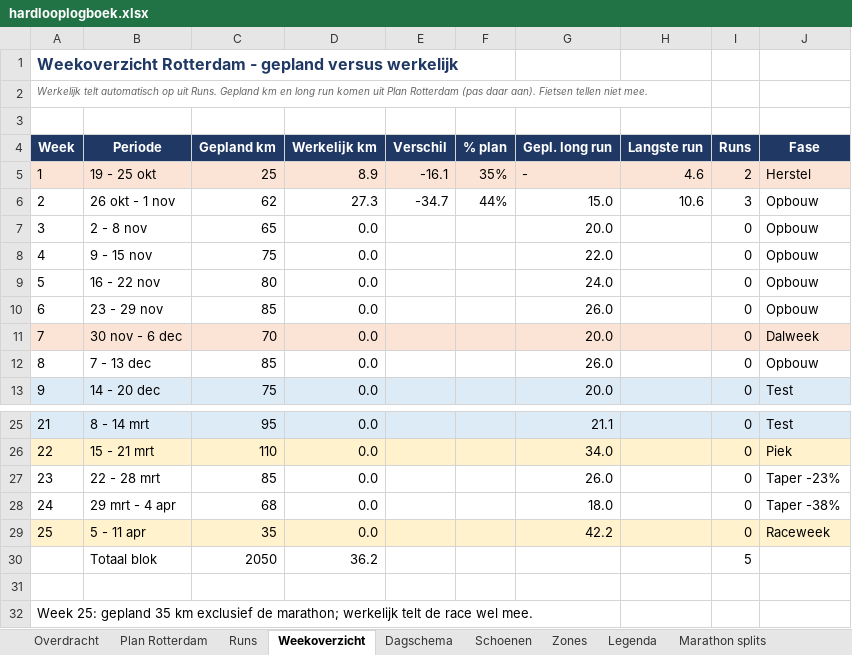
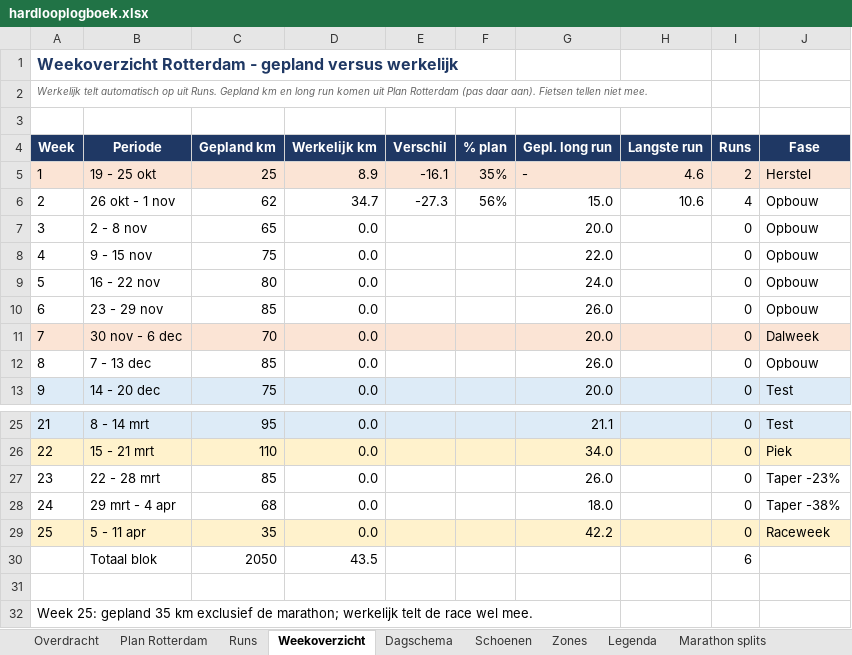
Before and after one commit to fkleinobbink/Garmin, an Excel workbook: logboek/hardlooplogboek.xlsx, sheet Weekoverzicht, drawn as a sheet; only a part is shown, gaps mark what is left out; values as stored, in another font and other column widths than the file's, no borders; the diff names each change by its address in the sheet, - before the commit and + after, or states it on an @@ line.

```diff
--- a/logboek/hardlooplogboek.xlsx (sheet Weekoverzicht)
+++ b/logboek/hardlooplogboek.xlsx (sheet Weekoverzicht)
-D6 (Werkelijk km): 27.3
+D6 (Werkelijk km): 34.7
-E6 (Verschil): -34.7
+E6 (Verschil): -27.3
-F6 (% plan): 44%
+F6 (% plan): 56%
-I6 (Runs): 3
+I6 (Runs): 4
-D30 (Werkelijk km): 36.2
+D30 (Werkelijk km): 43.5
-I30 (Runs): 5
+I30 (Runs): 6
```
Also changed, not shown: sheet Runs, sheet Dagschema, sheet Schoenen.
